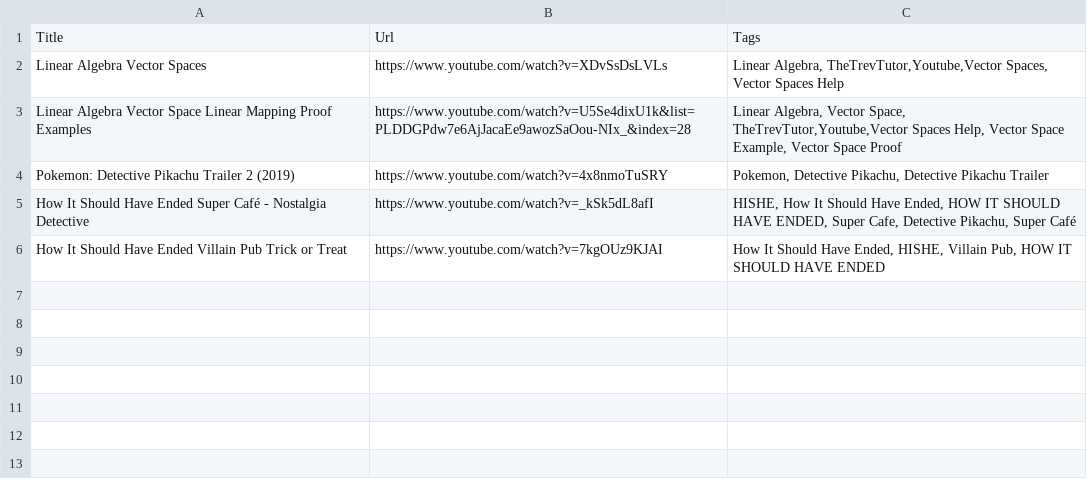
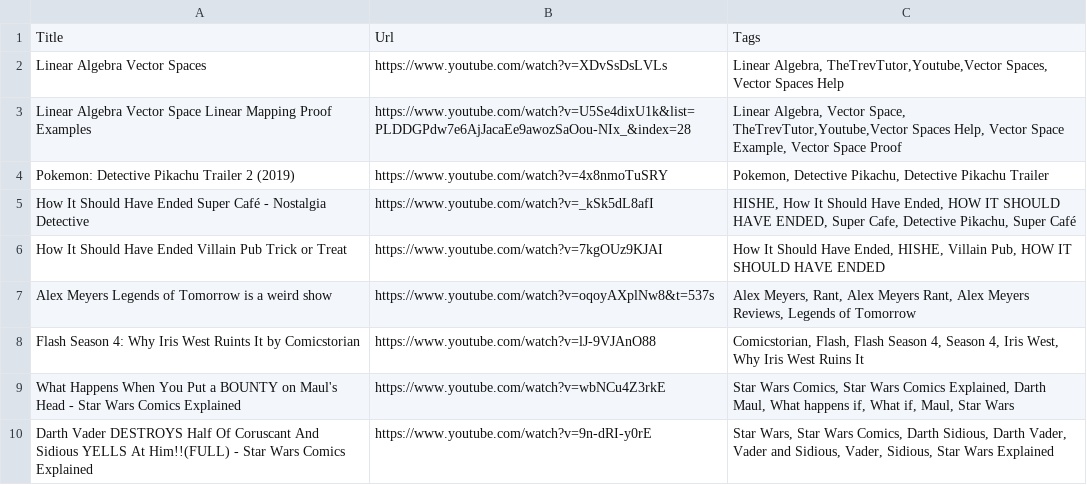
Before and after one commit to RGupta323/VideoDatabase, a CSV file: Test1_CSV.csv, drawn as a sheet.

Commit message:
Update Test1_CSV.csv
Added more entries, to make it 10 entires.

```diff
--- a/Test1_CSV.csv
+++ b/Test1_CSV.csv
@@ -6 +6,5 @@ How It Should Have Ended Super Café - Nostalgia Detective,https://www.youtube.c
 How It Should Have Ended Villain Pub Trick or Treat,https://www.youtube.com/watch?v=7kgOUz9KJAI,"How It Should Have Ended, HISHE, Villain Pub, HOW IT SHOULD HAVE ENDED"
+Alex Meyers Legends of Tomorrow is a weird show,https://www.youtube.com/watch?v=oqoyAXplNw8&t=537s,"Alex Meyers, Rant, Alex Meyers Rant, Alex Meyers Reviews, Legends of Tomorrow"
+Flash Season 4: Why Iris West Ruints It by Comicstorian,https://www.youtube.com/watch?v=lJ-9VJAnO88,"Comicstorian, Flash, Flash Season 4, Season 4, Iris West, Why Iris West Ruins It"
+What Happens When You Put a BOUNTY on Maul's Head - Star Wars Comics Explained,https://www.youtube.com/watch?v=wbNCu4Z3rkE,"Star Wars Comics, Star Wars Comics Explained, Darth Maul, What happens if, What if, Maul, Star Wars"
+Darth Vader DESTROYS Half Of Coruscant And Sidious YELLS At Him!!(FULL) - Star Wars Comics Explained,https://www.youtube.com/watch?v=9n-dRI-y0rE,"Star Wars, Star Wars Comics, Darth Sidious, Darth Vader, Vader and Sidious, Vader, Sidious, Star Wars Explained"
```
